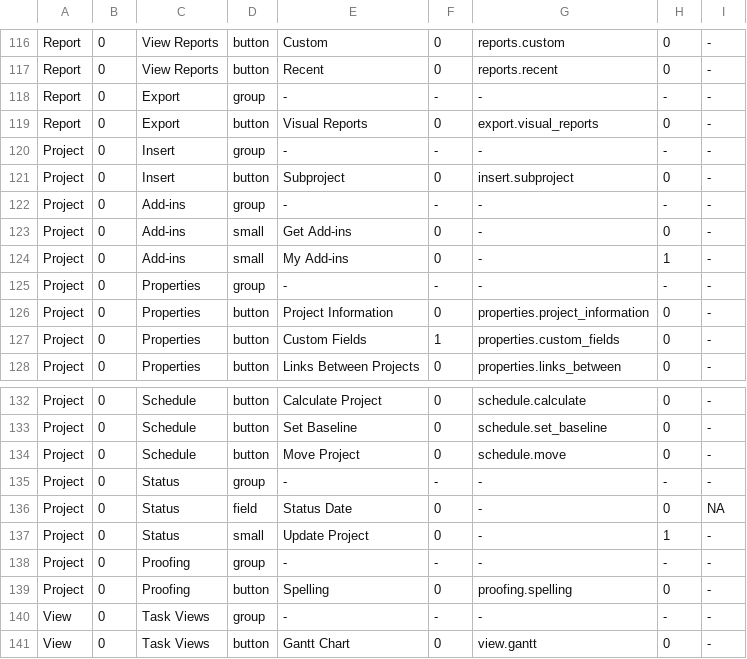
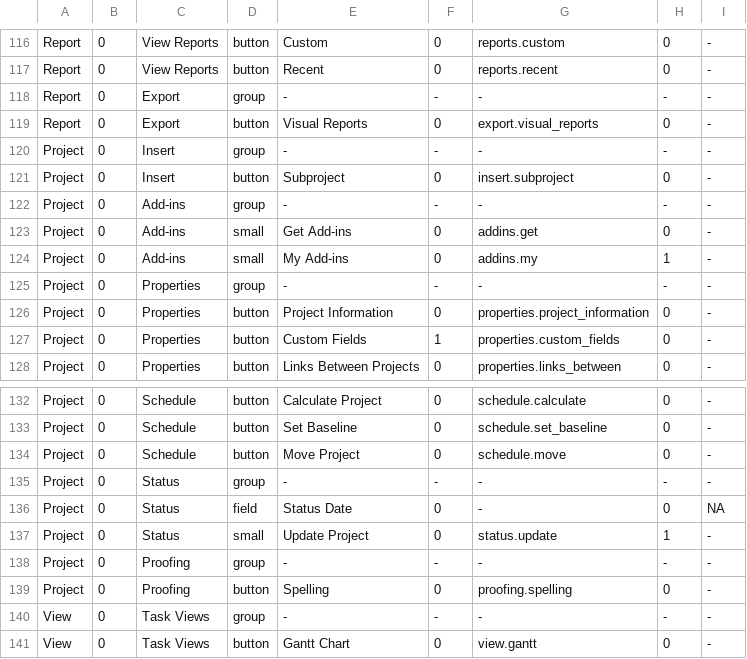
Before and after one commit to timothyjustinking-cmd/msproject-mac, a TSV file: app_qt/ribbon_pin.tsv, drawn as a sheet; only a part is shown, gaps mark what is left out.

```diff
--- a/app_qt/ribbon_pin.tsv
+++ b/app_qt/ribbon_pin.tsv
@@ -122,4 +122,4 @@ Project	0	Insert	button	Subproject	0	insert.subproject	0	-
 Project	0	Add-ins	group	-	-	-	-	-
-Project	0	Add-ins	small	Get Add-ins	0	-	0	-
-Project	0	Add-ins	small	My Add-ins	0	-	1	-
+Project	0	Add-ins	small	Get Add-ins	0	addins.get	0	-
+Project	0	Add-ins	small	My Add-ins	0	addins.my	1	-
 Project	0	Properties	group	-	-	-	-	-
@@ -136,3 +136,3 @@ Project	0	Status	group	-	-	-	-	-
 Project	0	Status	field	Status Date	0	-	0	NA
-Project	0	Status	small	Update Project	0	-	1	-
+Project	0	Status	small	Update Project	0	status.update	1	-
 Project	0	Proofing	group	-	-	-	-	-
```
Also changed, not shown: 3 other files.
